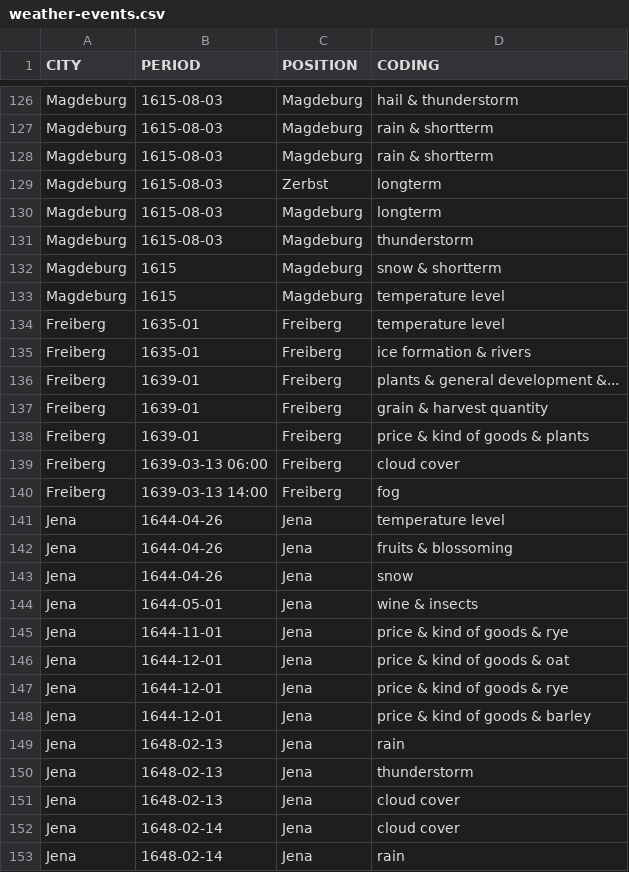
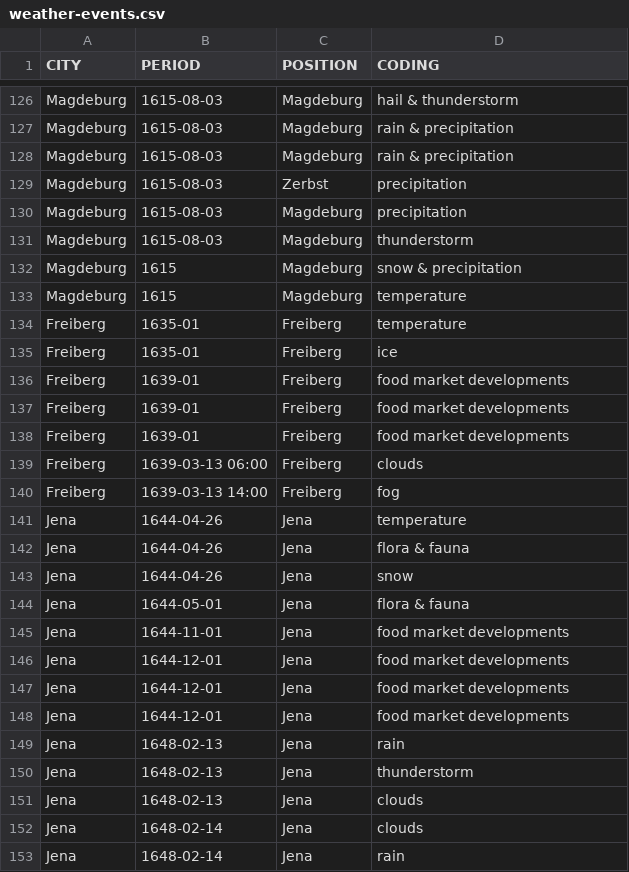
Before and after one commit to lucagiovannini7/little-ice-age, a CSV file: metadata/weather-events.csv, drawn as a sheet; only a part is shown, gaps mark what is left out; the diff covers the shown part only; the diff names each change by its address in the sheet, - before the commit and + after, or states it on an @@ line.

```diff
--- a/metadata/weather-events.csv
+++ b/metadata/weather-events.csv
-D127:D128 (CODING): rain & shortterm
+D127:D128 (CODING): rain & precipitation
-D129:D130 (CODING): longterm
+D129:D130 (CODING): precipitation
-D132 (CODING): snow & shortterm
+D132 (CODING): snow & precipitation
-D133:D134 (CODING): temperature level
+D133:D134 (CODING): temperature
-D135 (CODING): ice formation & rivers
+D135 (CODING): ice
-D136 (CODING): plants & general development &...
+D136 (CODING): food market developments
-D137 (CODING): grain & harvest quantity
+D137 (CODING): food market developments
-D138 (CODING): price & kind of goods & plants
+D138 (CODING): food market developments
-D139 (CODING): cloud cover
+D139 (CODING): clouds
-D141 (CODING): temperature level
+D141 (CODING): temperature
-D142 (CODING): fruits & blossoming
+D142 (CODING): flora & fauna
-D144 (CODING): wine & insects
+D144 (CODING): flora & fauna
-D145 (CODING): price & kind of goods & rye
+D145 (CODING): food market developments
-D146 (CODING): price & kind of goods & oat
+D146 (CODING): food market developments
-D147 (CODING): price & kind of goods & rye
+D147 (CODING): food market developments
-D148 (CODING): price & kind of goods & barley
+D148 (CODING): food market developments
-D151:D152 (CODING): cloud cover
+D151:D152 (CODING): clouds
```
Also changed, not shown: 101 edited cells elsewhere in this file.
